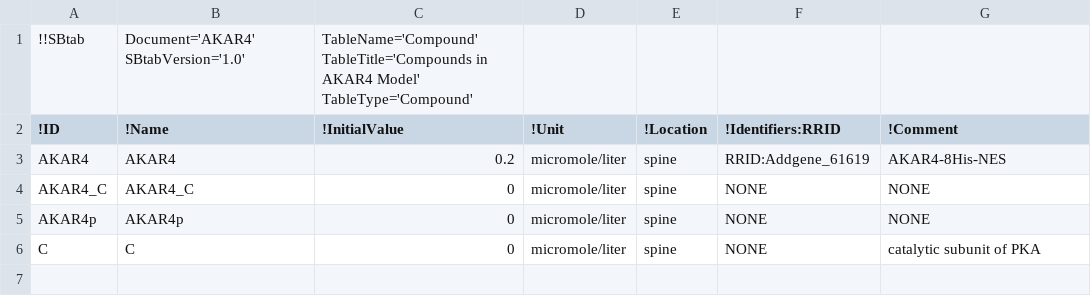
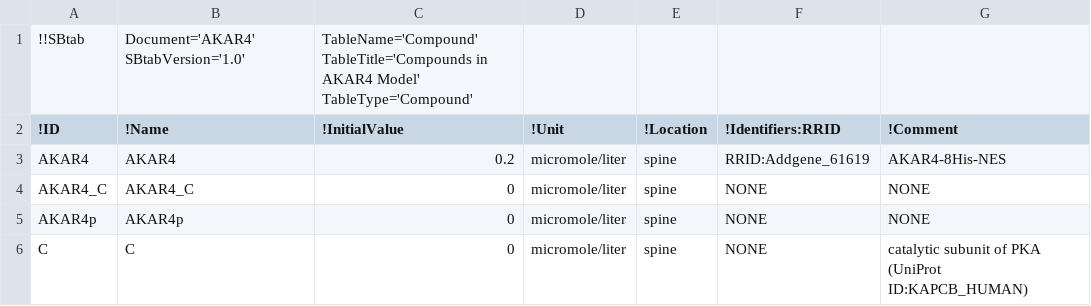
Before and after one commit to icpm-kth/uqsa, a TSV file: AKAR4/AKAR4_Compound.tsv, drawn as a sheet.

```diff
--- a/AKAR4/AKAR4_Compound.tsv
+++ b/AKAR4/AKAR4_Compound.tsv
@@ -5,2 +5,2 @@ AKAR4_C	AKAR4_C	0	micromole/liter	spine	NONE	NONE
 AKAR4p	AKAR4p	0	micromole/liter	spine	NONE	NONE
-C	C	0	micromole/liter	spine	NONE	"catalytic subunit of PKA"
+C	C	0	micromole/liter	spine	NONE	"catalytic subunit of PKA (UniProt ID:KAPCB_HUMAN)"
```
Also changed, not shown: AKAP79/AKAP79_Experiments.tsv, 1 other file.
